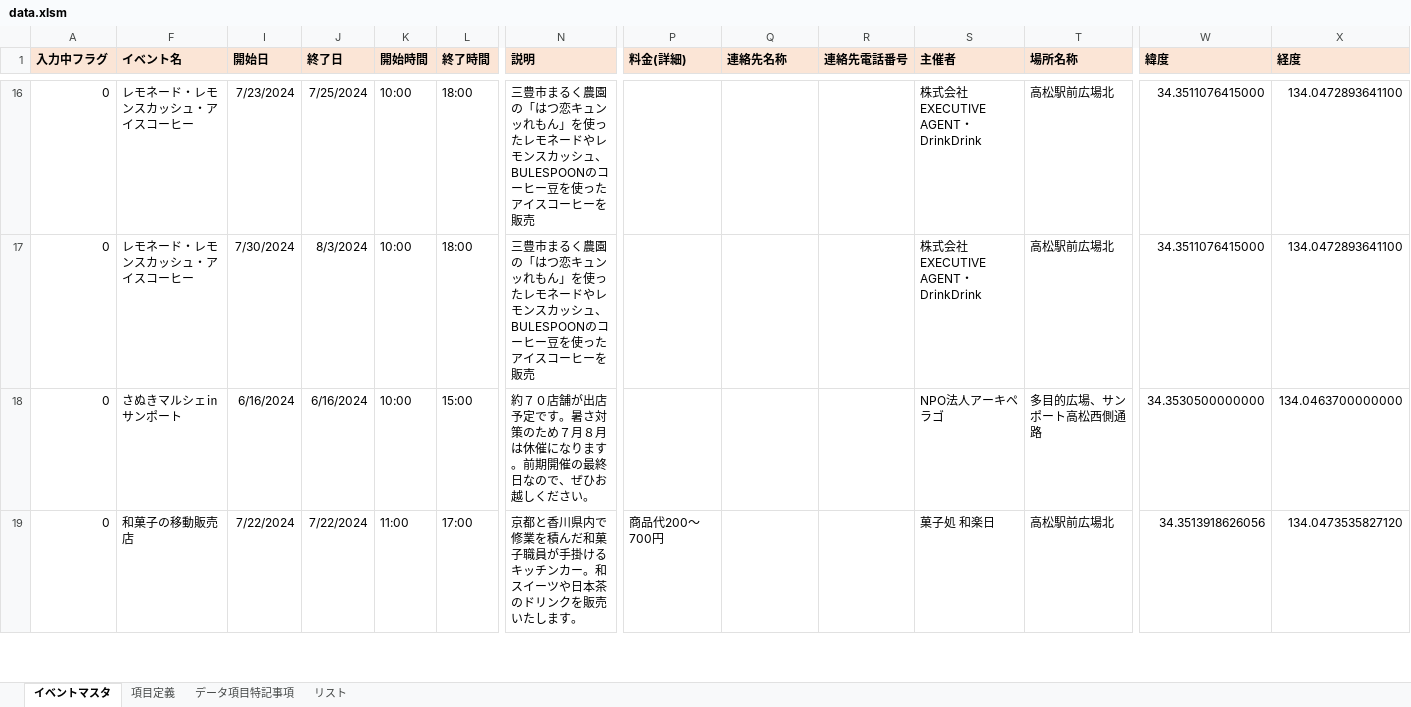
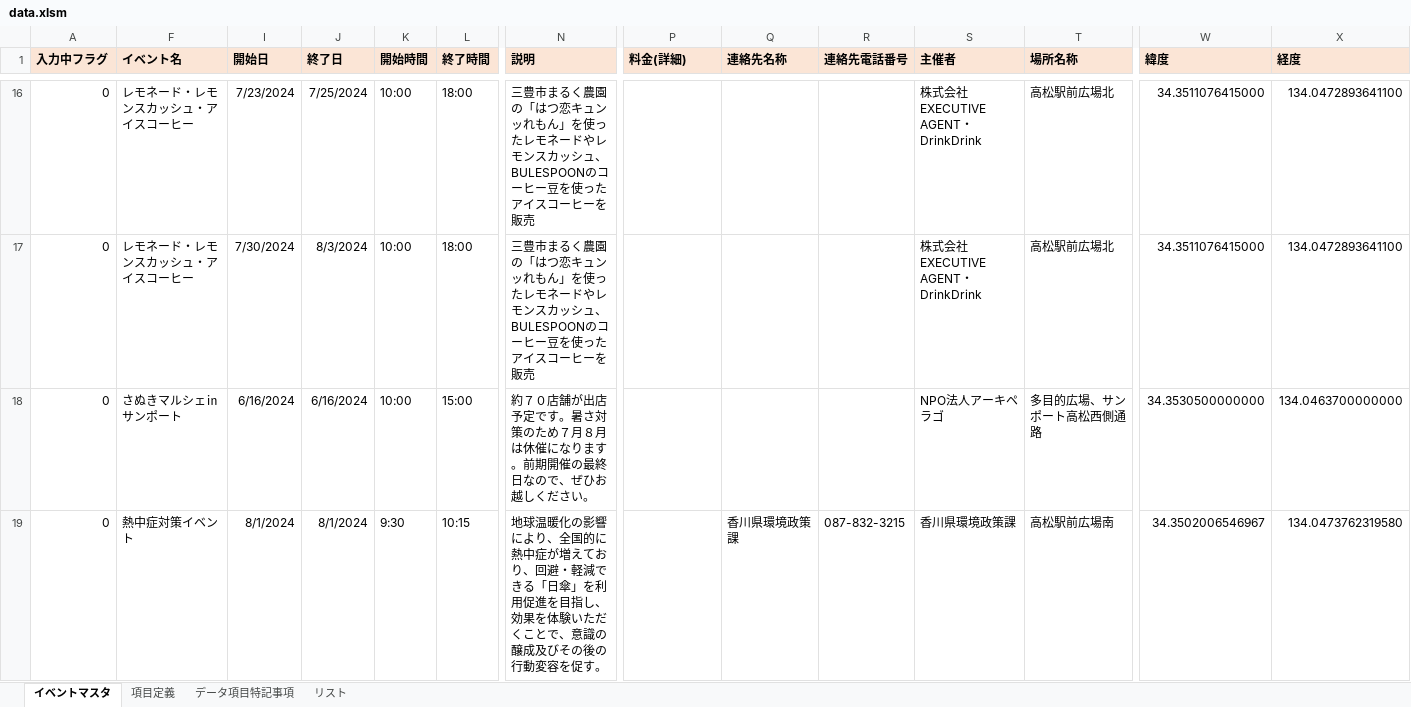
Before and after one commit to takamatsu-city/takamatsu-event-map, an Excel workbook: data.xlsm, sheet イベントマスタ, drawn as a sheet; only a part is shown, gaps mark what is left out; values as stored, in another font and other column widths than the file's, no borders; conditional formats not drawn; removed rows and columns are numbered as before the commit, all else as after; rows hold the shown columns only; the diff covers the shown part only; the diff names each change by its address in the sheet, - before the commit and + after, or states it on an @@ line.

Commit message:
イベントマスタデータを更新

```diff
--- a/data.xlsm (sheet イベントマスタ)
+++ b/data.xlsm (sheet イベントマスタ)
-row 19: 0 | 和菓子の移動販売店 | 7/22/2024 | 7/22/2024 | 11:00 | 17:00 | 京都と香川県内で修業を積んだ和菓子職員が手掛けるキッチンカー。和スイーツや日本茶のドリンクを販売いたします。 | 商品代200～700円 |  |  | 菓子処 和楽日 | 高松駅前広場北 | 34.3513918626056 | 134.0473535827120
+row 19: 0 | 熱中症対策イベント | 8/1/2024 | 8/1/2024 | 9:30 | 10:15 | 地球温暖化の影響により、全国的に熱中症が増えており、回避・軽減できる「日傘」を利用促進を目指し、効果を体験いただくことで、意識の醸成及びその後の行動変容を促す。 |  | 香川県環境政策課 | 087-832-3215 | 香川県環境政策課 | 高松駅前広場南 | 34.3502006546967 | 134.0473762319580
```
Also changed, not shown: 2 edited cells elsewhere in this sheet.
